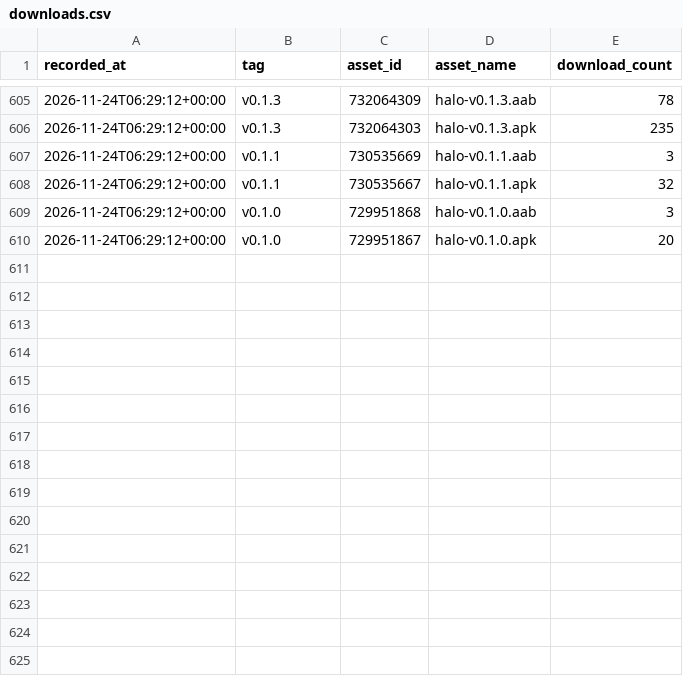
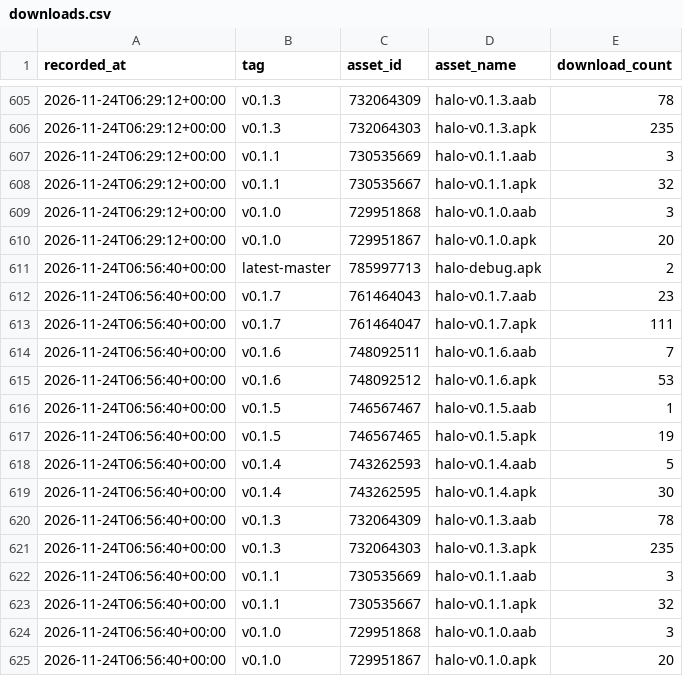
Before and after one commit to yogeshpaliyal/Halo, a CSV file: downloads.csv, drawn as a sheet; only a part is shown, gaps mark what is left out.

```diff
--- a/downloads.csv
+++ b/downloads.csv
@@ -610 +610,16 @@ recorded_at,tag,asset_id,asset_name,download_count
 2026-11-24T06:29:12+00:00,v0.1.0,729951867,halo-v0.1.0.apk,20
+2026-11-24T06:56:40+00:00,latest-master,785997713,halo-debug.apk,2
+2026-11-24T06:56:40+00:00,v0.1.7,761464043,halo-v0.1.7.aab,23
+2026-11-24T06:56:40+00:00,v0.1.7,761464047,halo-v0.1.7.apk,111
+2026-11-24T06:56:40+00:00,v0.1.6,748092511,halo-v0.1.6.aab,7
+2026-11-24T06:56:40+00:00,v0.1.6,748092512,halo-v0.1.6.apk,53
+2026-11-24T06:56:40+00:00,v0.1.5,746567467,halo-v0.1.5.aab,1
+2026-11-24T06:56:40+00:00,v0.1.5,746567465,halo-v0.1.5.apk,19
+2026-11-24T06:56:40+00:00,v0.1.4,743262593,halo-v0.1.4.aab,5
+2026-11-24T06:56:40+00:00,v0.1.4,743262595,halo-v0.1.4.apk,30
+2026-11-24T06:56:40+00:00,v0.1.3,732064309,halo-v0.1.3.aab,78
+2026-11-24T06:56:40+00:00,v0.1.3,732064303,halo-v0.1.3.apk,235
+2026-11-24T06:56:40+00:00,v0.1.1,730535669,halo-v0.1.1.aab,3
+2026-11-24T06:56:40+00:00,v0.1.1,730535667,halo-v0.1.1.apk,32
+2026-11-24T06:56:40+00:00,v0.1.0,729951868,halo-v0.1.0.aab,3
+2026-11-24T06:56:40+00:00,v0.1.0,729951867,halo-v0.1.0.apk,20
```
Also changed, not shown: 1 other file.
